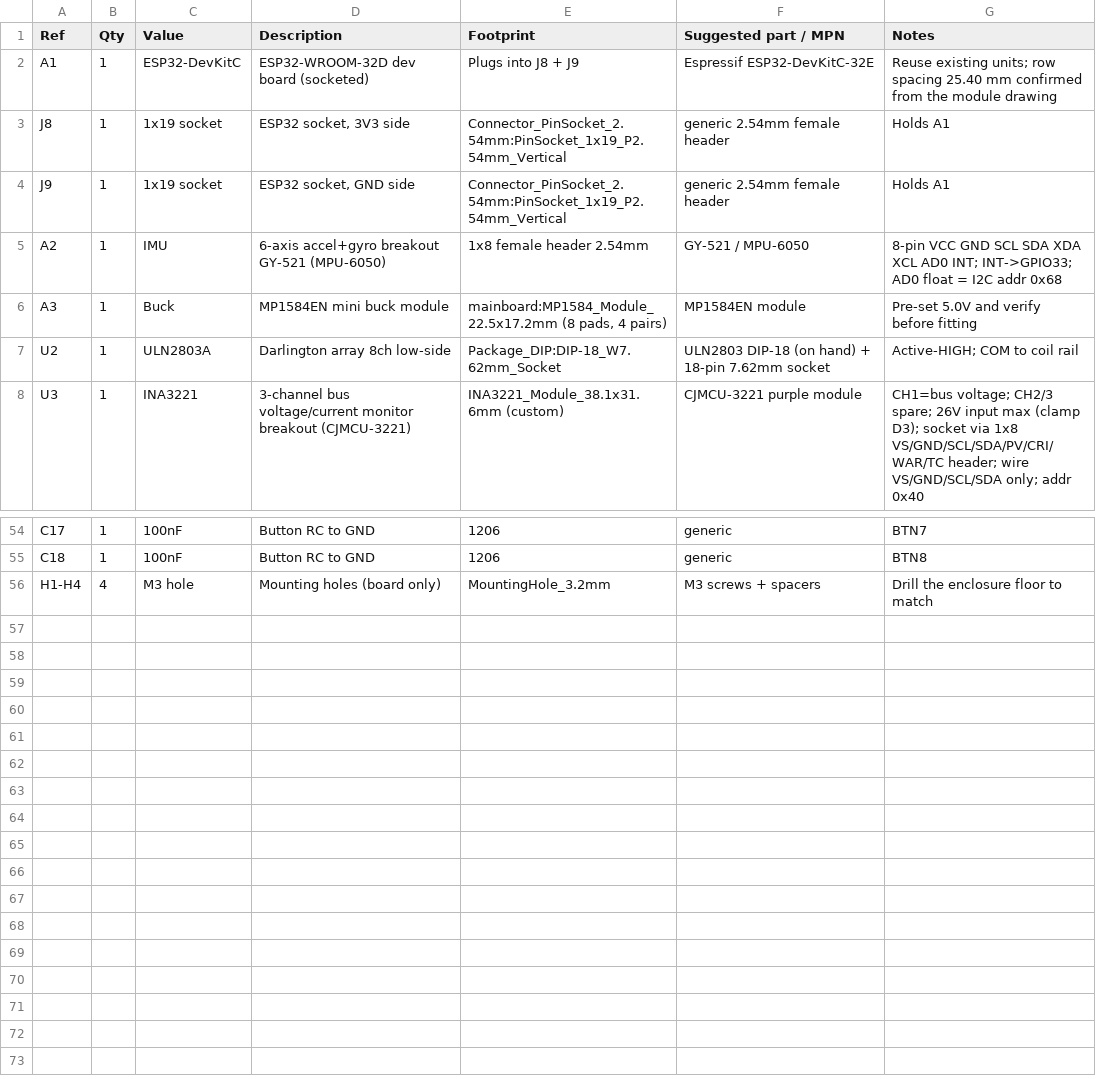
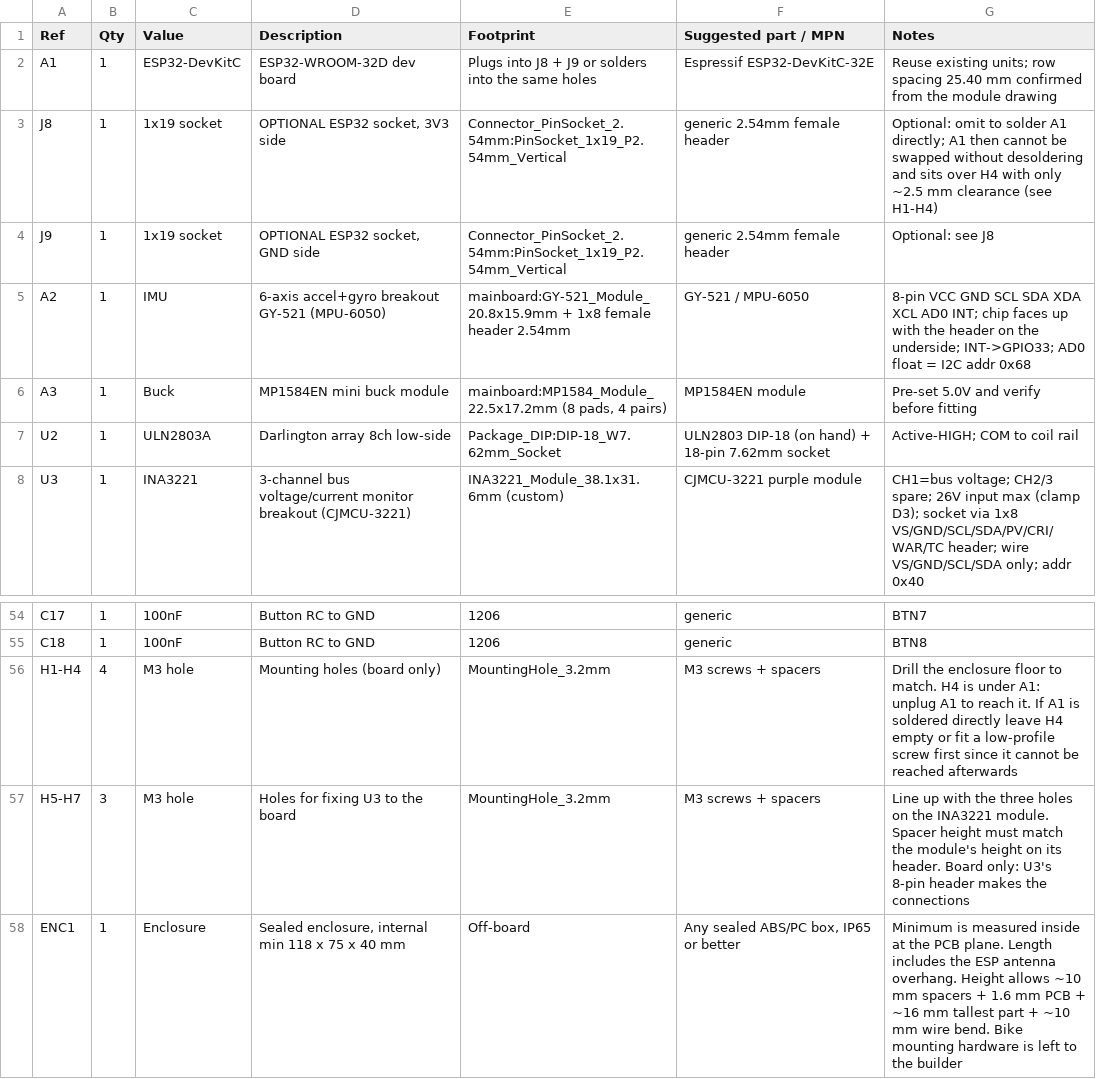
Before and after one commit to Mixajlo/moto-11, a CSV file: hardware/mainboard/02-bom.csv, drawn as a sheet; only a part is shown, gaps mark what is left out.

```diff
--- a/hardware/mainboard/02-bom.csv
+++ b/hardware/mainboard/02-bom.csv
@@ -1,6 +1,6 @@
 Ref,Qty,Value,Description,Footprint,Suggested part / MPN,Notes
-A1,1,ESP32-DevKitC,ESP32-WROOM-32D dev board (socketed),Plugs into J8 + J9,Espressif ESP32-DevKitC-32E,Reuse existing units; row spacing 25.40 mm confirmed from the module drawing
-J8,1,1x19 socket,"ESP32 socket, 3V3 side",Connector_PinSocket_2.54mm:PinSocket_1x19_P2.54mm_Vertical,generic 2.54mm female header,Holds A1
-J9,1,1x19 socket,"ESP32 socket, GND side",Connector_PinSocket_2.54mm:PinSocket_1x19_P2.54mm_Vertical,generic 2.54mm female header,Holds A1
-A2,1,IMU,6-axis accel+gyro breakout GY-521 (MPU-6050),1x8 female header 2.54mm,GY-521 / MPU-6050,8-pin VCC GND SCL SDA XDA XCL AD0 INT; INT->GPIO33; AD0 float = I2C addr 0x68
+A1,1,ESP32-DevKitC,ESP32-WROOM-32D dev board,Plugs into J8 + J9 or solders into the same holes,Espressif ESP32-DevKitC-32E,Reuse existing units; row spacing 25.40 mm confirmed from the module drawing
+J8,1,1x19 socket,"OPTIONAL ESP32 socket, 3V3 side",Connector_PinSocket_2.54mm:PinSocket_1x19_P2.54mm_Vertical,generic 2.54mm female header,Optional: omit to solder A1 directly; A1 then cannot be swapped without desoldering and sits over H4 with only ~2.5 mm clearance (see H1-H4)
+J9,1,1x19 socket,"OPTIONAL ESP32 socket, GND side",Connector_PinSocket_2.54mm:PinSocket_1x19_P2.54mm_Vertical,generic 2.54mm female header,Optional: see J8
+A2,1,IMU,6-axis accel+gyro breakout GY-521 (MPU-6050),mainboard:GY-521_Module_20.8x15.9mm + 1x8 female header 2.54mm,GY-521 / MPU-6050,8-pin VCC GND SCL SDA XDA XCL AD0 INT; chip faces up with the header on the underside; INT->GPIO33; AD0 float = I2C addr 0x68
 A3,1,Buck,MP1584EN mini buck module,"mainboard:MP1584_Module_22.5x17.2mm (8 pads, 4 pairs)",MP1584EN module,Pre-set 5.0V and verify before fitting
@@ -55,2 +55,4 @@ C17,1,100nF,Button RC to GND,1206,generic,BTN7
 C18,1,100nF,Button RC to GND,1206,generic,BTN8
-H1-H4,4,M3 hole,Mounting holes (board only),MountingHole_3.2mm,M3 screws + spacers,Drill the enclosure floor to match
+H1-H4,4,M3 hole,Mounting holes (board only),MountingHole_3.2mm,M3 screws + spacers,Drill the enclosure floor to match. H4 is under A1: unplug A1 to reach it. If A1 is soldered directly leave H4 empty or fit a low-profile screw first since it cannot be reached afterwards
+H5-H7,3,M3 hole,Holes for fixing U3 to the board,MountingHole_3.2mm,M3 screws + spacers,Line up with the three holes on the INA3221 module. Spacer height must match the module's height on its header. Board only: U3's 8-pin header makes the connections
+ENC1,1,Enclosure,"Sealed enclosure, internal min 118 x 75 x 40 mm",Off-board,"Any sealed ABS/PC box, IP65 or better",Minimum is measured inside at the PCB plane. Length includes the ESP antenna overhang. Height allows ~10 mm spacers + 1.6 mm PCB + ~16 mm tallest part + ~10 mm wire bend. Bike mounting hardware is left to the builder
```
Also changed, not shown: 7 other files.
